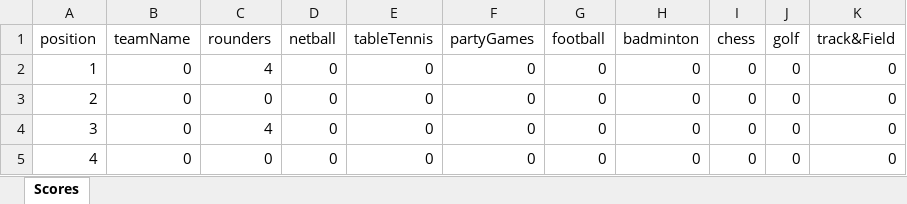
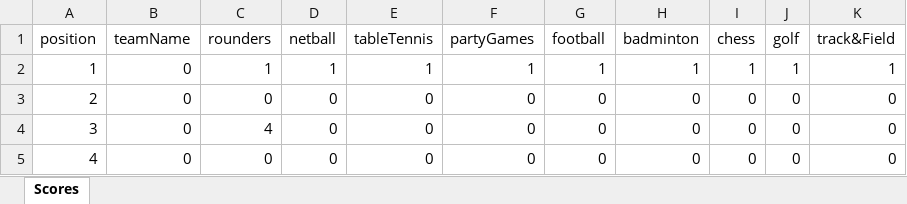
Before and after one commit to daningamells/random-quote-v2, an Excel workbook: Scores.xlsx, sheet Scores, drawn as a sheet; values as stored, in another font and other column widths than the file's, no borders; the diff names each change by its address in the sheet, - before the commit and + after, or states it on an @@ line.

Commit message:
Add files via upload

```diff
--- a/Scores.xlsx (sheet Scores)
+++ b/Scores.xlsx (sheet Scores)
-C2 (rounders): 4
+C2 (rounders): 1
-D2 (netball): 0
+D2 (netball): 1
-E2 (tableTennis): 0
+E2 (tableTennis): 1
-F2 (partyGames): 0
+F2 (partyGames): 1
-G2 (football): 0
+G2 (football): 1
-H2 (badminton): 0
+H2 (badminton): 1
-I2 (chess): 0
+I2 (chess): 1
-J2 (golf): 0
+J2 (golf): 1
-K2 (track&Field): 0
+K2 (track&Field): 1
```
